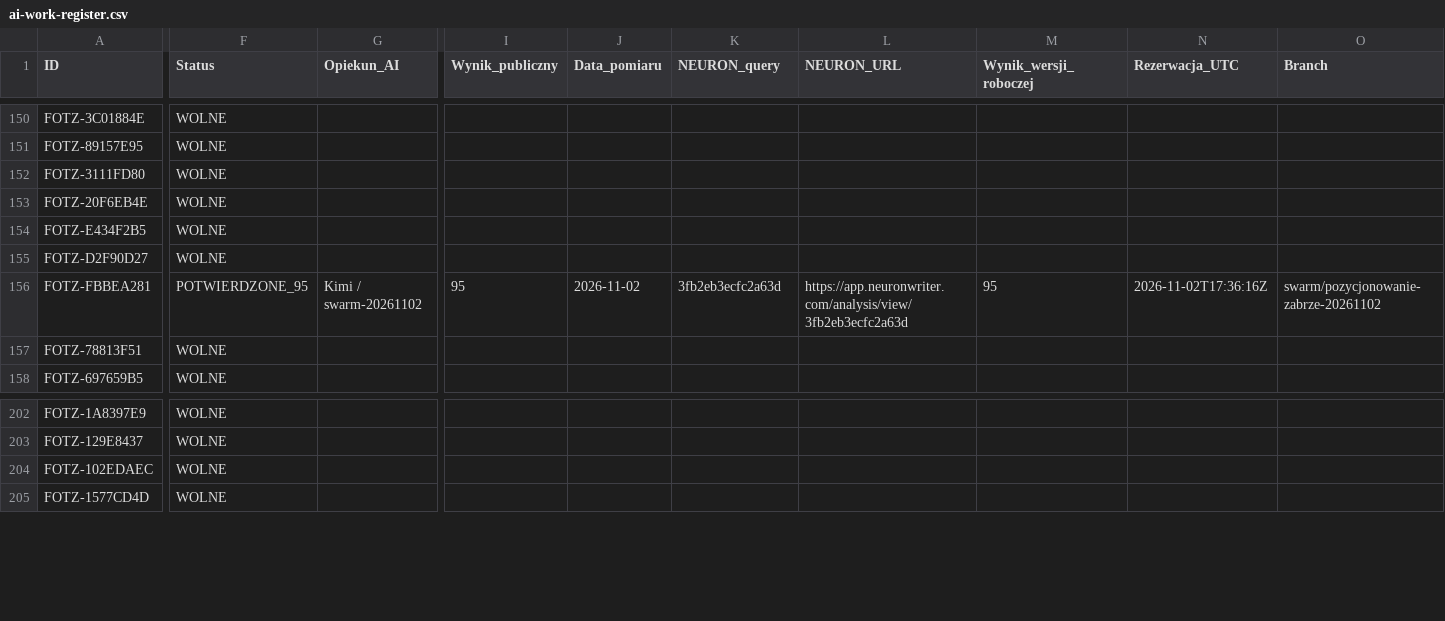
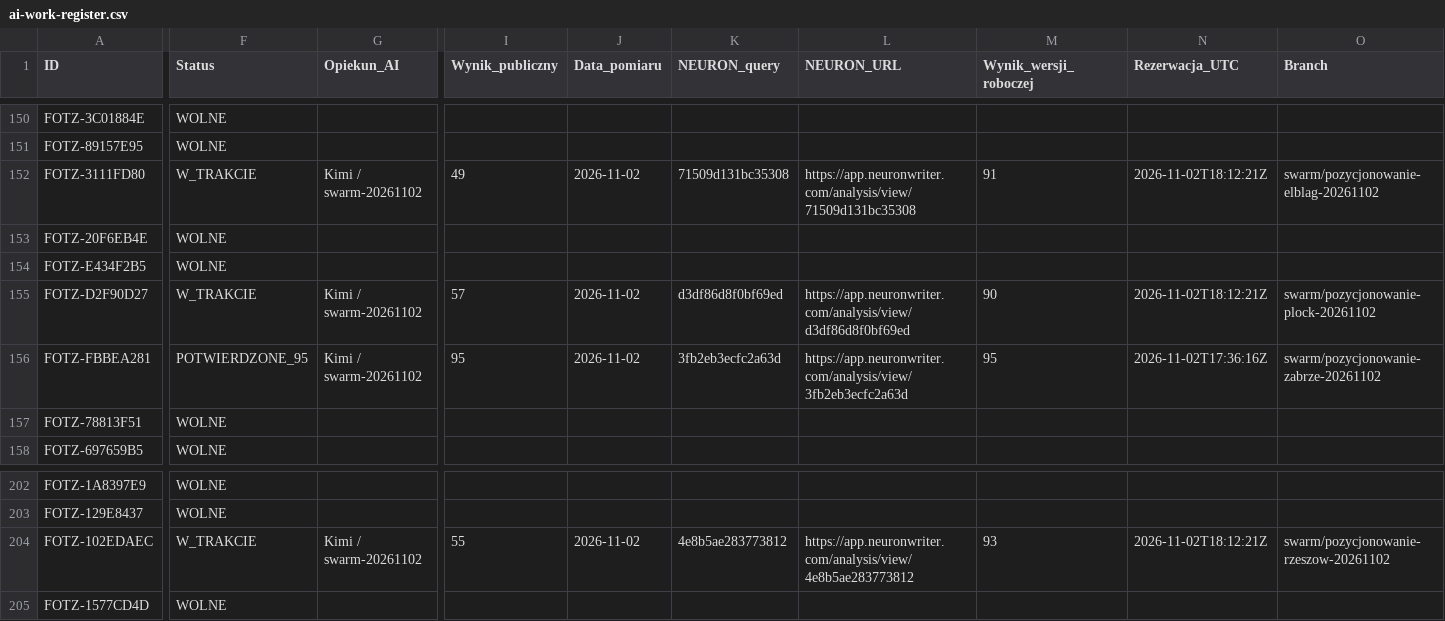
Before and after one commit to adam420412/fotz-studio-web-experience, a CSV file: docs/seo/ai-work-register.csv, drawn as a sheet; only a part is shown, gaps mark what is left out; the diff covers the shown part only; the diff names each change by its address in the sheet, - before the commit and + after, or states it on an @@ line.

Commit message:
SEO: rezerwacja i wyniki robocze Rzeszowa, Płocka i Elbląga (#150)
Kandydaci 93/90/91 pozostają w pracy i bez publikacji. Rejestr zachowuje próg 95 i pełny format.

```diff
--- a/docs/seo/ai-work-register.csv
+++ b/docs/seo/ai-work-register.csv
-F152 (Status): WOLNE
+F152 (Status): W_TRAKCIE
-G152 (Opiekun_AI): (empty)
+G152 (Opiekun_AI): Kimi / swarm-20261102
-I152 (Wynik_publiczny): (empty)
+I152 (Wynik_publiczny): 49
-J152 (Data_pomiaru): (empty)
+J152 (Data_pomiaru): 2026-11-02
-K152 (NEURON_query): (empty)
+K152 (NEURON_query): 71509d131bc35308
-L152 (NEURON_URL): (empty)
+L152 (NEURON_URL): https://app.neuronwriter.com/analysis/view/71509d131bc35308
-M152 (Wynik_wersji_roboczej): (empty)
+M152 (Wynik_wersji_roboczej): 91
-N152 (Rezerwacja_UTC): (empty)
+N152 (Rezerwacja_UTC): 2026-11-02T18:12:21Z
-O152 (Branch): (empty)
+O152 (Branch): swarm/pozycjonowanie-elblag-20261102
-F155 (Status): WOLNE
+F155 (Status): W_TRAKCIE
-G155 (Opiekun_AI): (empty)
+G155 (Opiekun_AI): Kimi / swarm-20261102
-I155 (Wynik_publiczny): (empty)
+I155 (Wynik_publiczny): 57
-J155 (Data_pomiaru): (empty)
+J155 (Data_pomiaru): 2026-11-02
-K155 (NEURON_query): (empty)
+K155 (NEURON_query): d3df86d8f0bf69ed
-L155 (NEURON_URL): (empty)
+L155 (NEURON_URL): https://app.neuronwriter.com/analysis/view/d3df86d8f0bf69ed
-M155 (Wynik_wersji_roboczej): (empty)
+M155 (Wynik_wersji_roboczej): 90
-N155 (Rezerwacja_UTC): (empty)
+N155 (Rezerwacja_UTC): 2026-11-02T18:12:21Z
-O155 (Branch): (empty)
+O155 (Branch): swarm/pozycjonowanie-plock-20261102
-F204 (Status): WOLNE
+F204 (Status): W_TRAKCIE
-G204 (Opiekun_AI): (empty)
+G204 (Opiekun_AI): Kimi / swarm-20261102
-I204 (Wynik_publiczny): (empty)
+I204 (Wynik_publiczny): 55
-J204 (Data_pomiaru): (empty)
+J204 (Data_pomiaru): 2026-11-02
-K204 (NEURON_query): (empty)
+K204 (NEURON_query): 4e8b5ae283773812
-L204 (NEURON_URL): (empty)
+L204 (NEURON_URL): https://app.neuronwriter.com/analysis/view/4e8b5ae283773812
-M204 (Wynik_wersji_roboczej): (empty)
+M204 (Wynik_wersji_roboczej): 93
-N204 (Rezerwacja_UTC): (empty)
+N204 (Rezerwacja_UTC): 2026-11-02T18:12:21Z
-O204 (Branch): (empty)
+O204 (Branch): swarm/pozycjonowanie-rzeszow-20261102
```
Also changed, not shown: 6 edited cells elsewhere in this file.
